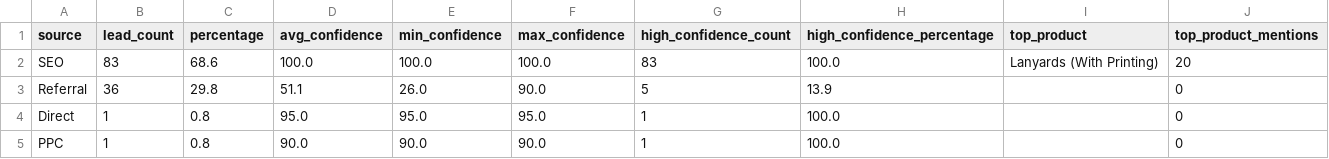
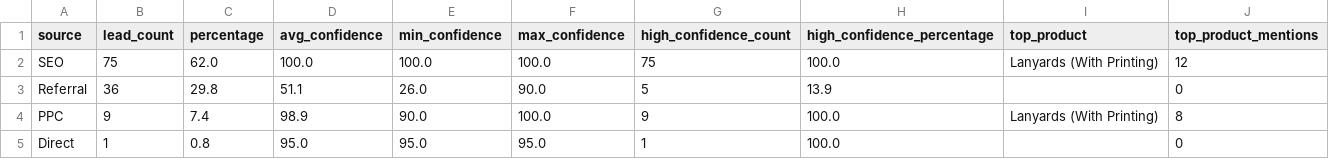
Before and after one commit to cyx-darren/hubspot-leads-classification-automation-v1, a CSV file: output/attribution_summary.csv, drawn as a sheet.

```diff
--- a/output/attribution_summary.csv
+++ b/output/attribution_summary.csv
@@ -1,5 +1,5 @@
 source,lead_count,percentage,avg_confidence,min_confidence,max_confidence,high_confidence_count,high_confidence_percentage,top_product,top_product_mentions
-SEO,83,68.6,100.0,100.0,100.0,83,100.0,Lanyards (With Printing),20
+SEO,75,62.0,100.0,100.0,100.0,75,100.0,Lanyards (With Printing),12
 Referral,36,29.8,51.1,26.0,90.0,5,13.9,,0
+PPC,9,7.4,98.9,90.0,100.0,9,100.0,Lanyards (With Printing),8
 Direct,1,0.8,95.0,95.0,95.0,1,100.0,,0
-PPC,1,0.8,90.0,90.0,90.0,1,100.0,,0
```
Also changed, not shown: data/quickbooks_customers.csv, output/leads_with_attribution.csv, 1 other file.
